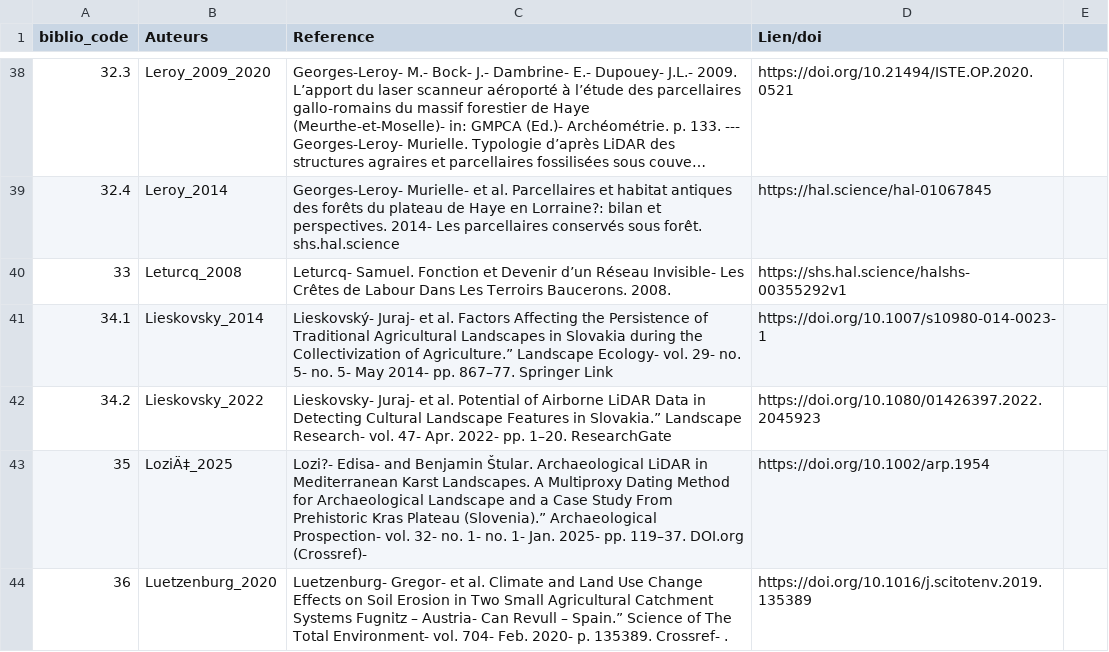
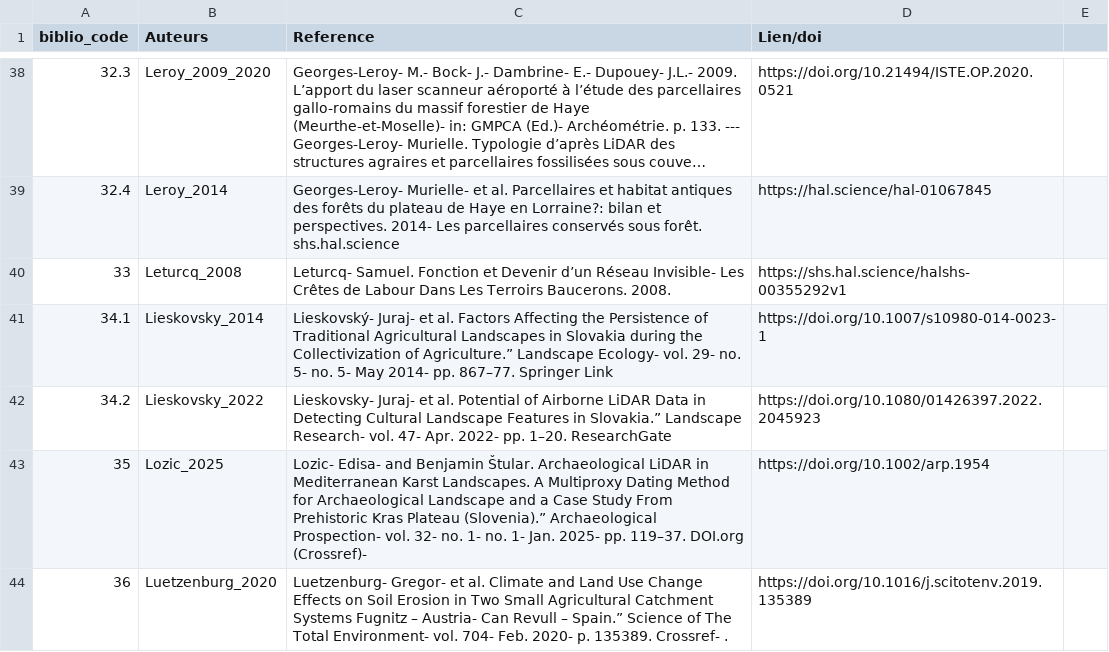
Before and after one commit to borg-e/Former-Fields-Relics-webmp, a CSV file: biblio_code.csv, drawn as a sheet; only a part is shown, gaps mark what is left out; long unchanged cells end in …; the diff covers the shown part only.

Commit message:
biblio_code.csv

```diff
--- a/biblio_code.csv
+++ b/biblio_code.csv
@@ -42,3 +42,3 @@ biblio_code,Auteurs,Reference,Lien/doi,
 34.2,Lieskovsky_2022,Lieskovsky- Juraj- et al.  Potential of Airborne LiDAR Data in Detecting Cultural Landscape Features in Slovakia.” Landscape Research- vol. 47- Apr. 2022- pp. 1–20. ResearchGate,https://doi.org/10.1080/01426397.2022.2045923
-35,LoziÄ‡_2025,Lozi?- Edisa- and Benjamin Štular.  Archaeological LiDAR in Mediterranean Karst Landscapes. A Multiproxy Dating Method for Archaeological Landscape and a Case Study From Prehistoric Kras Plateau (Slovenia).” Archaeological Prospection- vol. 32- no. 1- no. 1- Jan. 2025- pp. 119–37. DOI.org (Crossref)-,https://doi.org/10.1002/arp.1954
+35,Lozic_2025,Lozic- Edisa- and Benjamin Štular.  Archaeological LiDAR in Mediterranean Karst Landscapes. A Multiproxy Dating Method for Archaeological Landscape and a Case Study From Prehistoric Kras Plateau (Slovenia).” Archaeological Prospection- vol. 32- no. 1- no. 1- Jan. 2025- pp. 119–37. DOI.org (Crossref)-,https://doi.org/10.1002/arp.1954
 36,Luetzenburg_2020,Luetzenburg- Gregor- et al.  Climate and Land Use Change Effects on Soil Erosion in Two Small Agricultural Catchment Systems Fugnitz – Austria- Can Revull – Spain.” Science of The Total Environment- vol. 704- Feb. 2020- p. 135389. Crossref- .,https://doi.org/10.1016/j.scitotenv.2019.135389
```
Also changed, not shown: 7 edited cells elsewhere in this file.
